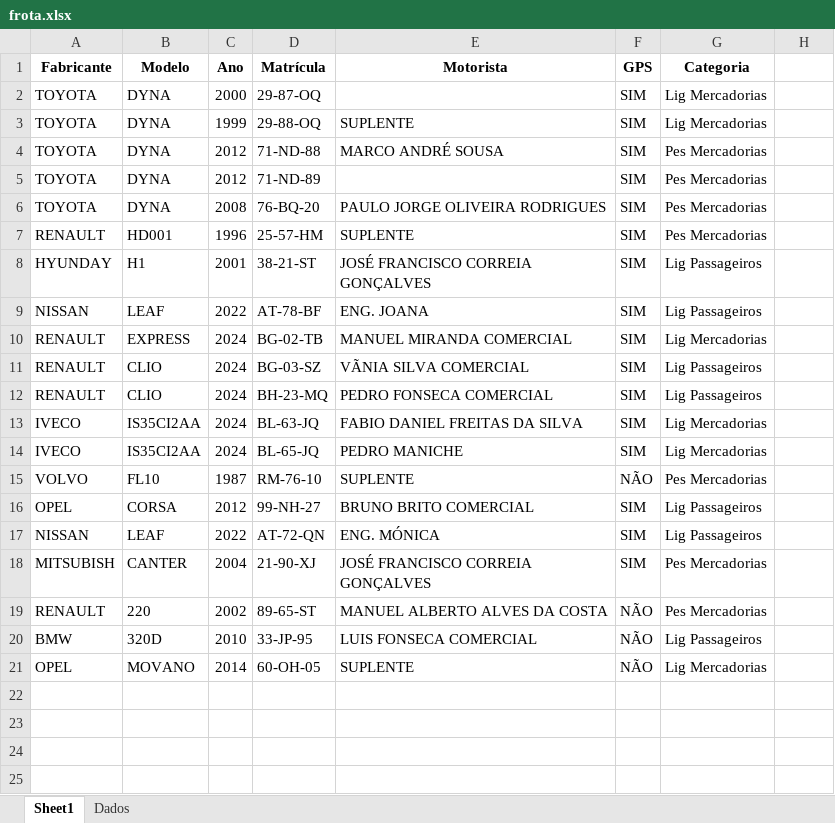
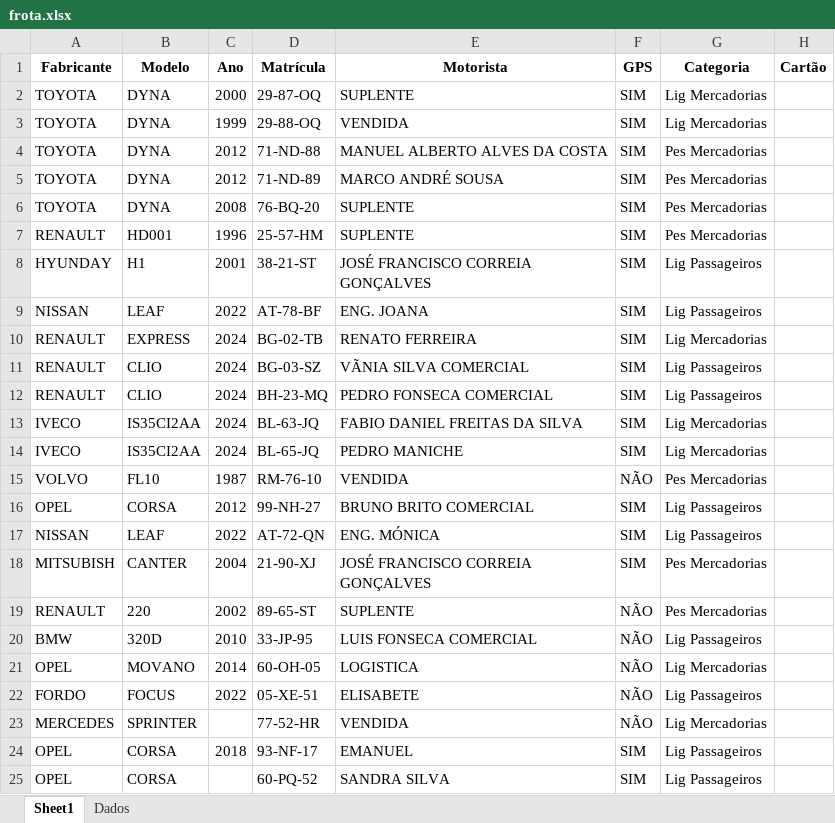
Before and after one commit to paulom40/PFonseca.py, an Excel workbook: frota.xlsx, sheet Sheet1, drawn as a sheet; values as stored, in another font and other column widths than the file's, no borders; the diff names each change by its address in the sheet, - before the commit and + after, or states it on an @@ line.

```diff
--- a/frota.xlsx (sheet Sheet1)
+++ b/frota.xlsx (sheet Sheet1)
-H1: (empty)
+H1: Cartão
-E2 (Motorista): (empty)
+E2 (Motorista): SUPLENTE
-E3 (Motorista): SUPLENTE
+E3 (Motorista): VENDIDA
-E4 (Motorista): MARCO ANDRÉ SOUSA
+E4 (Motorista): MANUEL ALBERTO ALVES DA COSTA
-E5 (Motorista): (empty)
+E5 (Motorista): MARCO ANDRÉ SOUSA
-E6 (Motorista): PAULO JORGE OLIVEIRA RODRIGUES
+E6 (Motorista): SUPLENTE
-E10 (Motorista): MANUEL MIRANDA COMERCIAL
+E10 (Motorista): RENATO FERREIRA
-E15 (Motorista): SUPLENTE
+E15 (Motorista): VENDIDA
-E19 (Motorista): MANUEL ALBERTO ALVES DA COSTA
+E19 (Motorista): SUPLENTE
-E21 (Motorista): SUPLENTE
+E21 (Motorista): LOGISTICA
+row 22: FORDO | FOCUS | 2022 | 05-XE-51 | ELISABETE | NÃO | Lig Passageiros
+row 23: MERCEDES | SPRINTER |  | 77-52-HR | VENDIDA | NÃO | Lig Mercadorias
+row 24: OPEL | CORSA | 2018 | 93-NF-17 | EMANUEL | SIM | Lig Passageiros
+row 25: OPEL | CORSA |  | 60-PQ-52 | SANDRA SILVA | SIM | Lig Passageiros
```
Also changed, not shown: sheet Dados.
